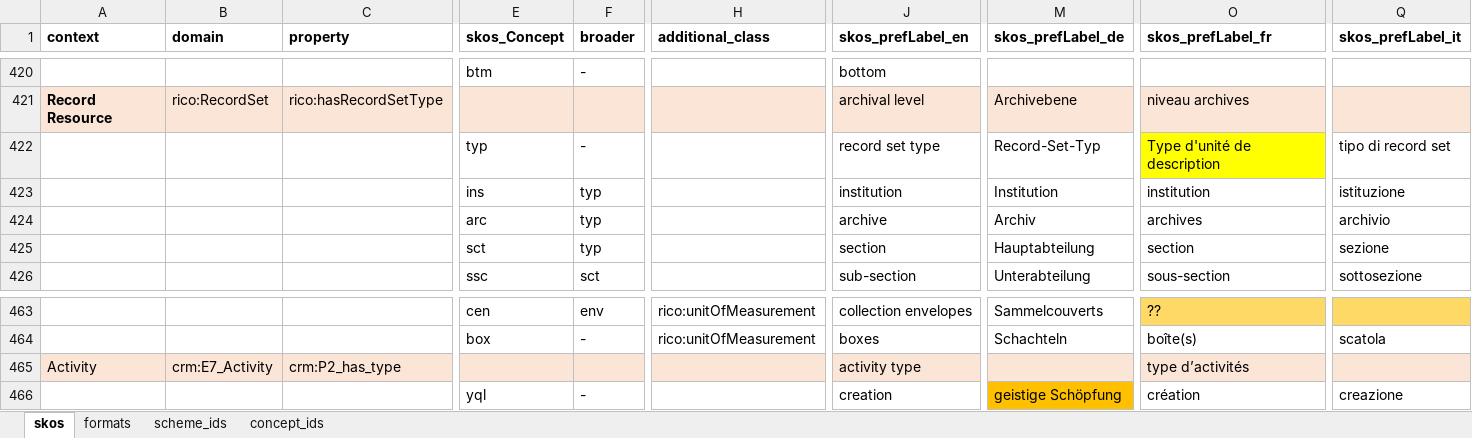
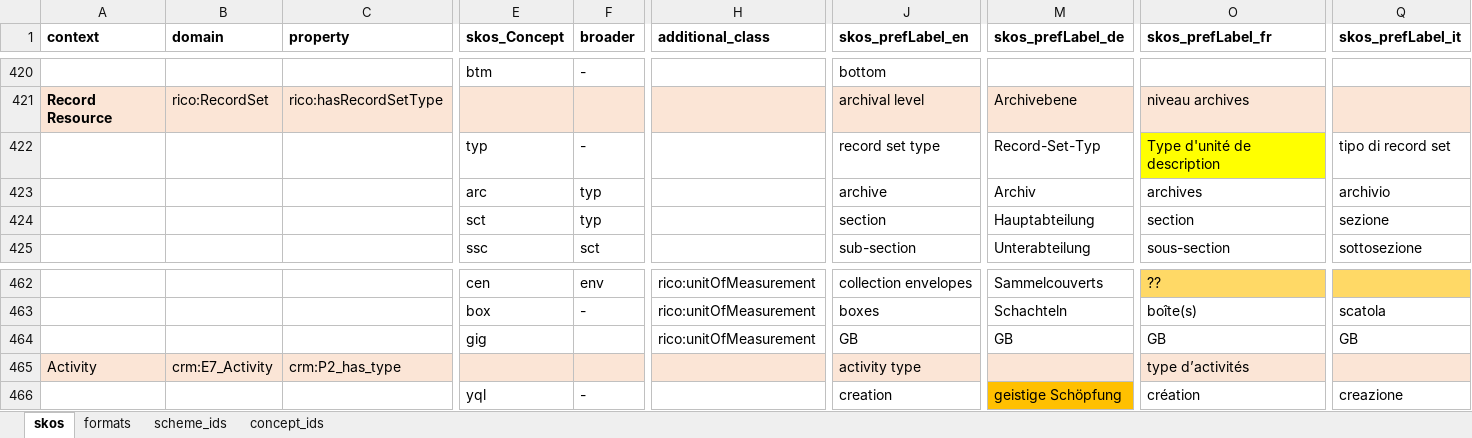
Before and after one commit to sapa/spa-vocabulary, an Excel workbook: source/ControlledTerms.xlsx, sheet skos, drawn as a sheet; only a part is shown, gaps mark what is left out; values as stored, in another font and other column widths than the file's, no borders; removed rows and columns are numbered as before the commit, all else as after; rows hold the shown columns only; the diff names each change by its address in the sheet, - before the commit and + after, or states it on an @@ line.

```diff
--- a/source/ControlledTerms.xlsx (sheet skos)
+++ b/source/ControlledTerms.xlsx (sheet skos)
-row 423:  |  |  | ins | typ |  | institution | Institution | institution | istituzione
+row 464:  |  |  | gig |  | rico:unitOfMeasurement | GB | GB | GB | GB
```
Also changed, not shown: 3 other files.
